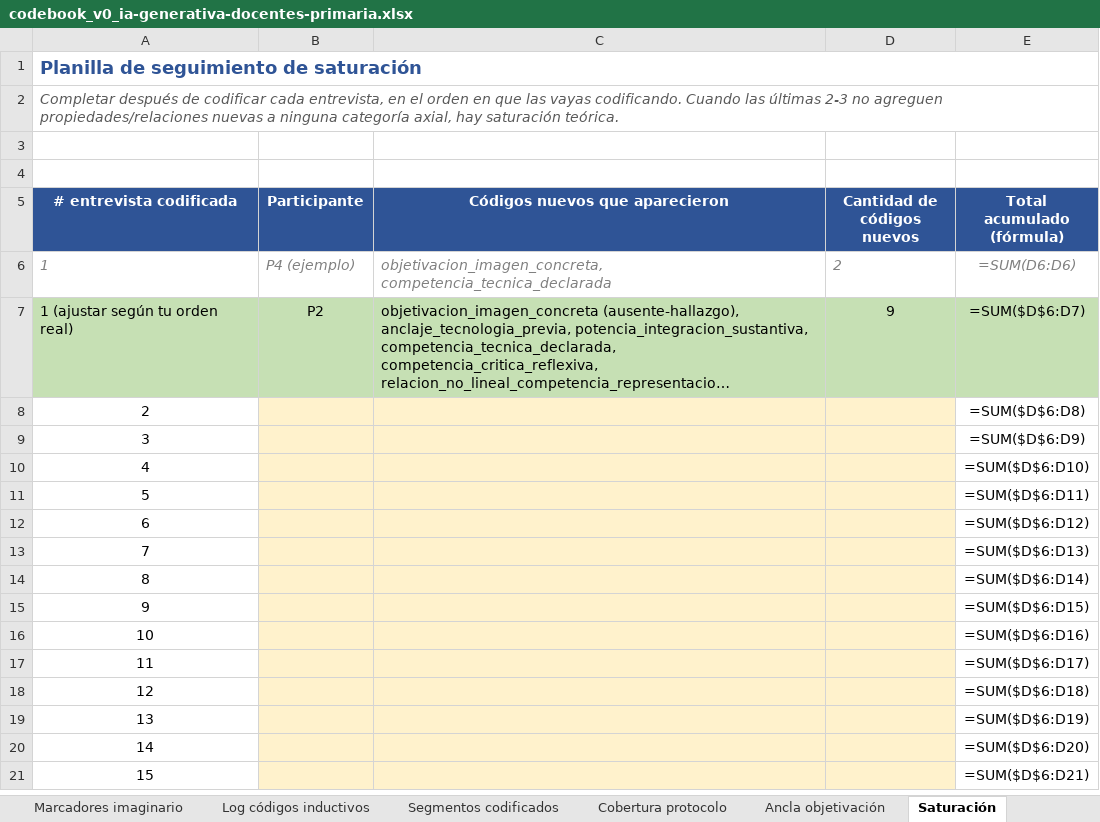
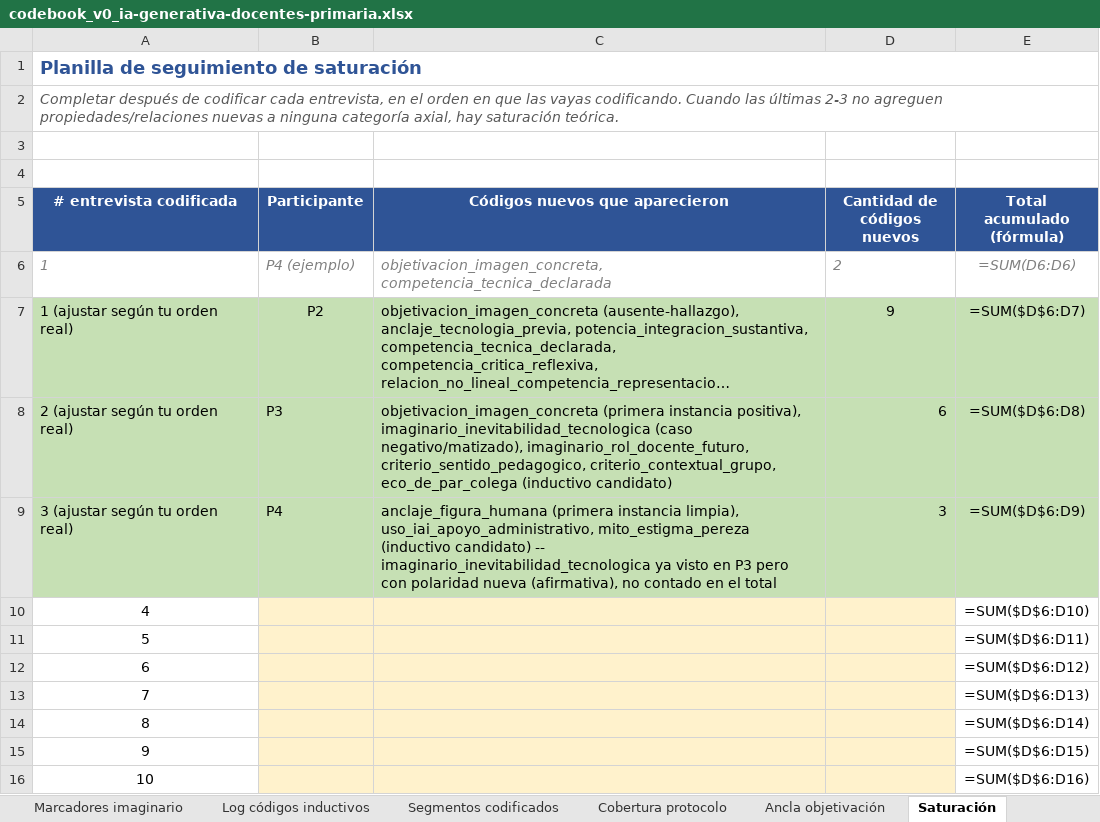
Before and after one commit to marcelaordiz/clo-author, an Excel workbook: quality_reports/strategy/ia-generativa-docentes-primaria/codebook_v0_ia-generativa-docentes-primaria.xlsx, sheet Saturación, drawn as a sheet; only a part is shown; the shorter side is filled out with more unchanged rows; long unchanged cells end in …; values as stored, in another font and other column widths than the file's, no borders; formulas without a stored value are shown as written; removed rows and columns are numbered as before the commit, all else as after; the diff names each change by its address in the sheet, - before the commit and + after, or states it on an @@ line.

```diff
--- a/quality_reports/strategy/ia-generativa-docentes-primaria/codebook_v0_ia-generativa-docentes-primaria.xlsx (sheet Saturación)
+++ b/quality_reports/strategy/ia-generativa-docentes-primaria/codebook_v0_ia-generativa-docentes-primaria.xlsx (sheet Saturación)
-row 8: 2 |  |  |  | =SUM($D$6:D8)
-row 9: 3 |  |  |  | =SUM($D$6:D9)
+row 8: 2 (ajustar según tu orden real) | P3 | objetivacion_imagen_concreta (primera instancia positiva), imaginario_inevitabilidad_tecnologica (caso negativo/matizado), imaginario_rol_docente_futuro, criterio_sentido_pedagogico, criterio_contextual_grupo, eco_de_par_colega (inductivo candidato) | 6 | =SUM($D$6:D8)
+row 9: 3 (ajustar según tu orden real) | P4 | anclaje_figura_humana (primera instancia limpia), uso_iai_apoyo_administrativo, mito_estigma_pereza (inductivo candidato) -- imaginario_inevitabilidad_tecnologica ya visto en P3 pero con polaridad nueva (afirmativa), no contado en el total | 3 | =SUM($D$6:D9)
```
Also changed, not shown: sheet Segmentos codificados, sheet Cobertura protocolo, sheet Log códigos inductivos, sheet Ancla objetivación, 6 other files.
